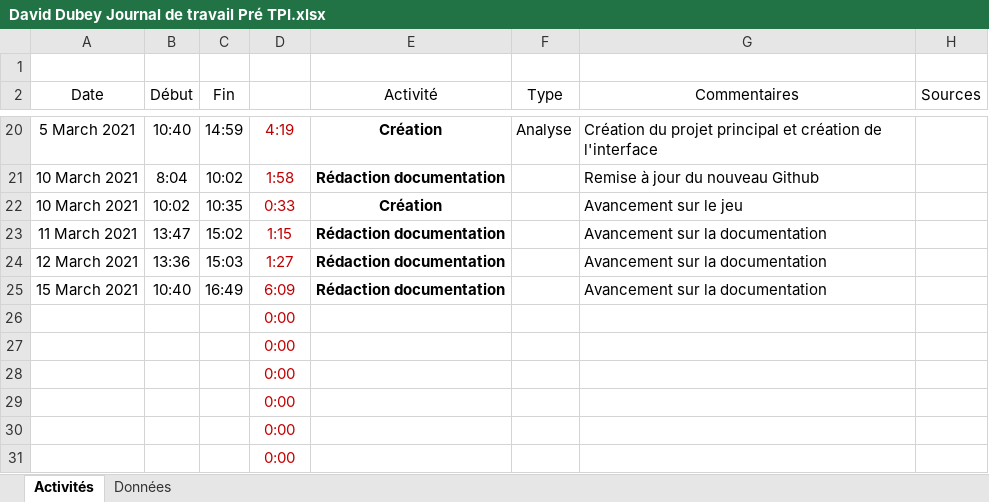
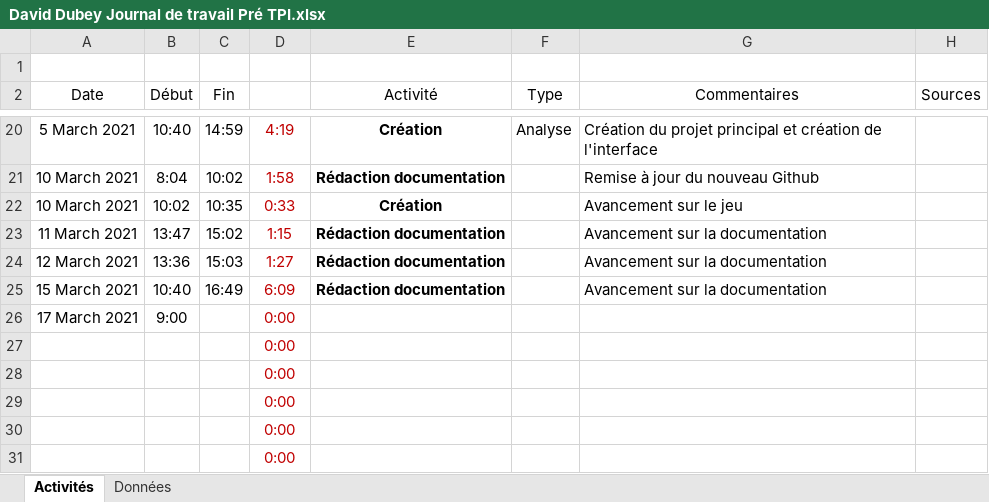
Before and after one commit to 20David20/Pre-TPI-Labyrinthe-Unity, an Excel workbook: Livrables/David Dubey Journal de travail Pré TPI.xlsx, sheet Activités, drawn as a sheet; only a part is shown, gaps mark what is left out; values as stored, in another font and other column widths than the file's, no borders; conditional formats and table styles not drawn; removed rows and columns are numbered as before the commit, all else as after; the diff names each change by its address in the sheet, - before the commit and + after, or states it on an @@ line.

```diff
--- a/Livrables/David Dubey Journal de travail Pré TPI.xlsx (sheet Activités)
+++ b/Livrables/David Dubey Journal de travail Pré TPI.xlsx (sheet Activités)
-row 26:  |  |  | 0:00
+row 26: 17 March 2021 | 9:00 |  | 0:00
```
Also changed, not shown: 1 other file.
